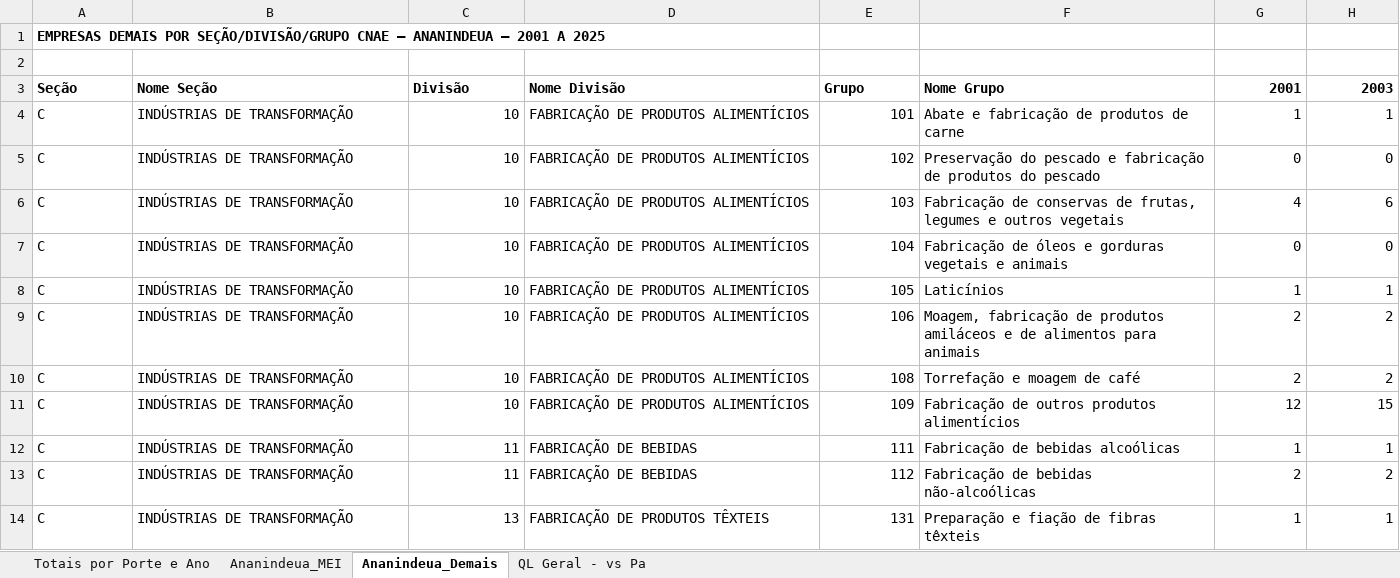
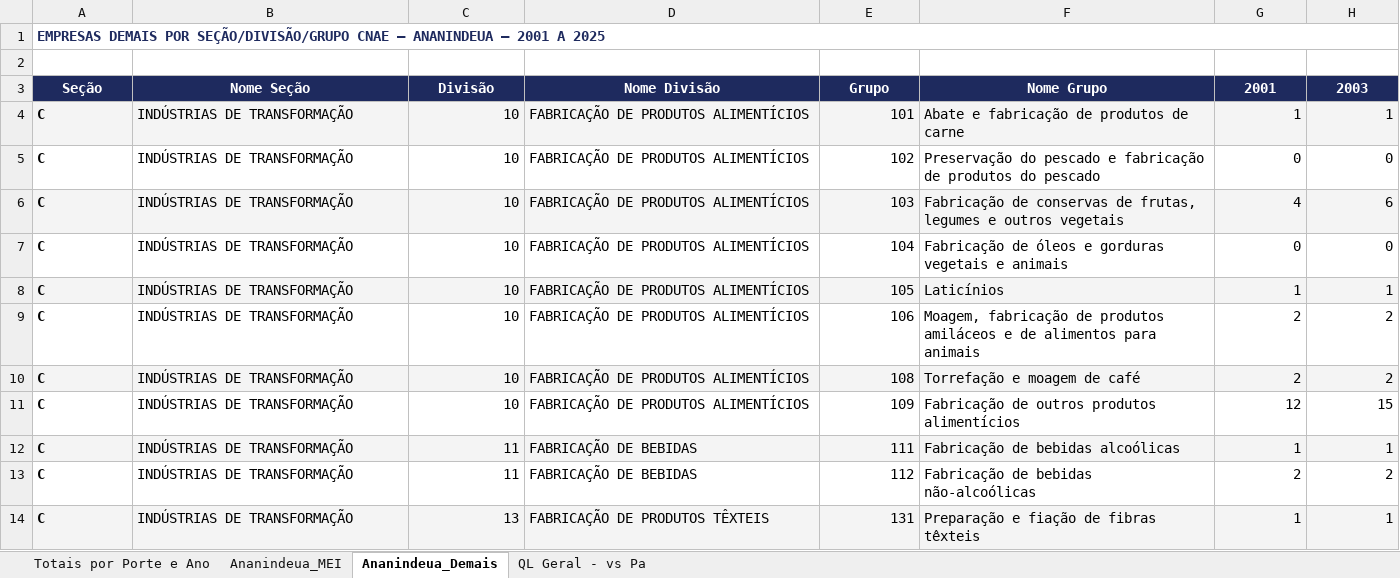
Before and after one commit to WIsleyoliveira/painel-imperatriz-ma, an Excel workbook: QL_Grupo_Empresas_por_Porte_Ananindeua.xlsx, sheet Ananindeua_Demais, drawn as a sheet; only a part is shown; values as stored, in another font and other column widths than the file's, no borders; the diff covers the shown part only; the diff names each change by its address in the sheet, - before the commit and + after, or states it on an @@ line.

```diff
--- a/QL_Grupo_Empresas_por_Porte_Ananindeua.xlsx (sheet Ananindeua_Demais)
+++ b/QL_Grupo_Empresas_por_Porte_Ananindeua.xlsx (sheet Ananindeua_Demais)
-A1 text colour: black
+A1 text colour: #1E2A5E
+A1:X1 merged
@@ A3:H3 fill: none → #1E2A5E, text colour: black → #FFFFFF @@
-A3:F3 alignment: left
+A3:F3 alignment: center
-G3:H3 alignment: right
+G3:H3 alignment: center
-A4:H4 fill: none
+A4:H4 fill: #F4F4F4
-A4:A14 bold: off
+A4:A14 bold: on
-A6:H6 fill: none
+A6:H6 fill: #F4F4F4
-A8:H8 fill: none
+A8:H8 fill: #F4F4F4
-A10:H10 fill: none
+A10:H10 fill: #F4F4F4
-A12:H12 fill: none
+A12:H12 fill: #F4F4F4
-A14:H14 fill: none
+A14:H14 fill: #F4F4F4
```
Also changed, not shown: cell formats elsewhere in this sheet, sheet QL Geral - vs Pa, sheet Ananindeua_MEI, sheet Totais por Porte e Ano, Empresas_e_QL_Ananindeua_PA_BR.xlsx, Empresas_e_QL_Capanema_PA_BR.xlsx, 26 other files.
